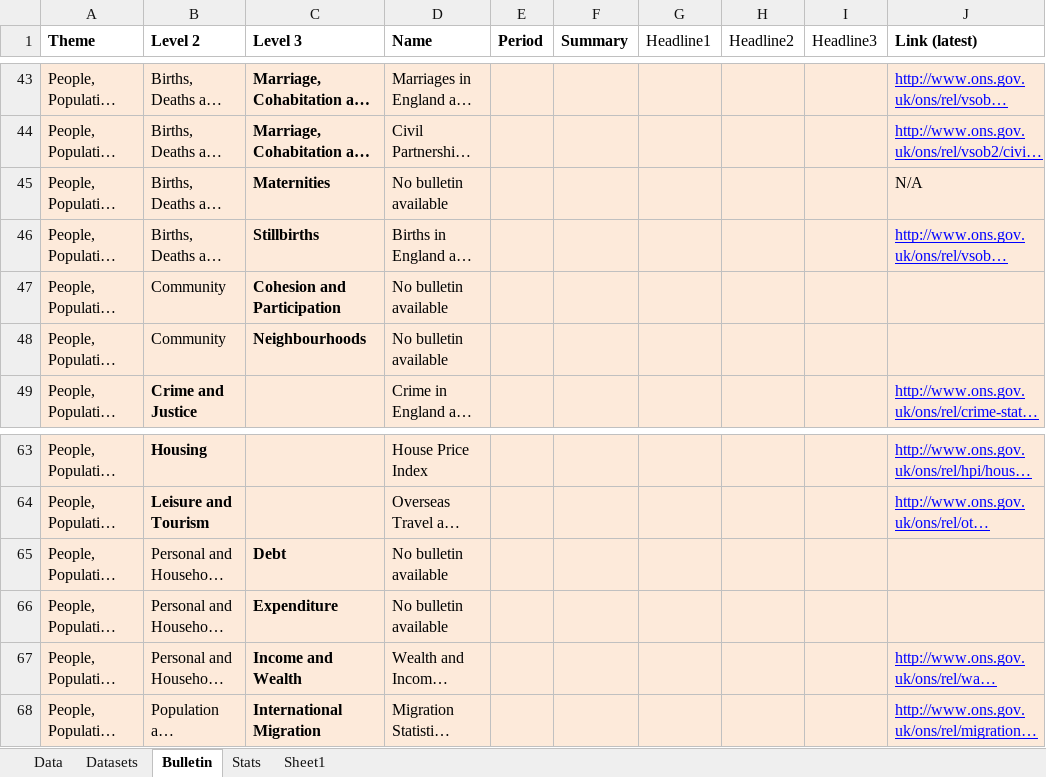
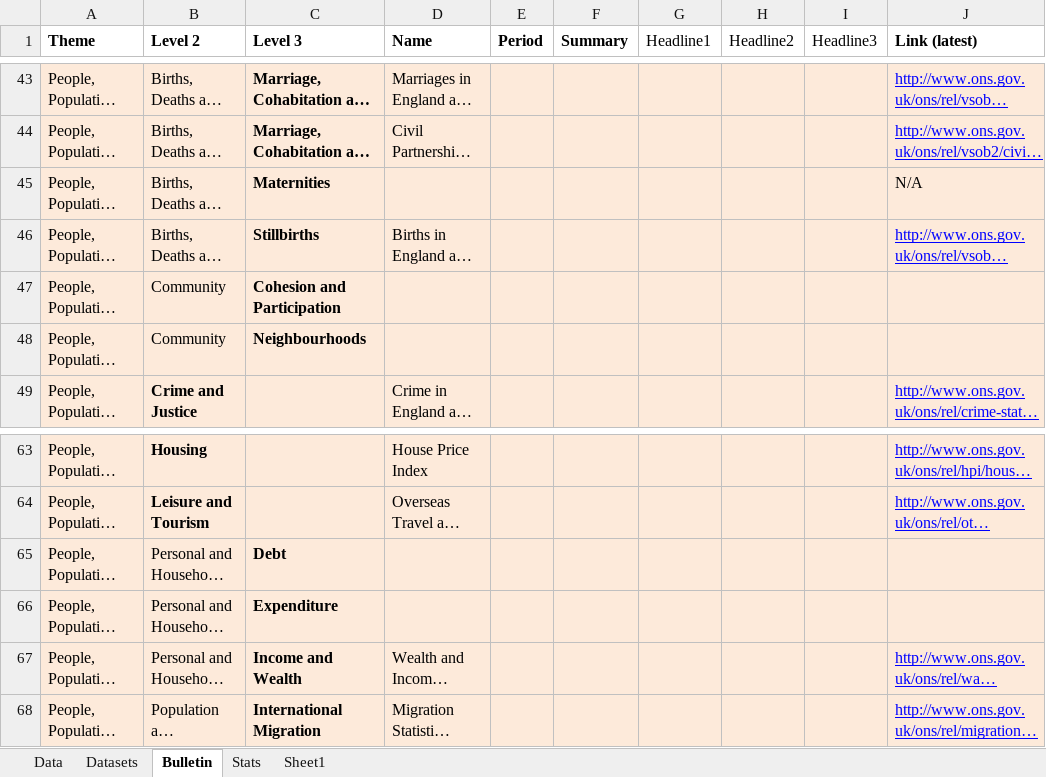
Before and after one commit to ONSdigital/tredegar, an Excel workbook: src/main/resources/Alpha content master.xlsx, sheet Bulletin, drawn as a sheet; only a part is shown, gaps mark what is left out; long unchanged cells end in …; values as stored, in another font and other column widths than the file's, no borders; the diff names each change by its address in the sheet, - before the commit and + after, or states it on an @@ line.

```diff
--- a/src/main/resources/Alpha content master.xlsx (sheet Bulletin)
+++ b/src/main/resources/Alpha content master.xlsx (sheet Bulletin)
-D45 (Name): No bulletin available
+D45 (Name): (empty)
-D47:D48 (Name): No bulletin available
+D47:D48 (Name): (empty)
-D65:D66 (Name): No bulletin available
+D65:D66 (Name): (empty)
```
Also changed, not shown: sheet Data, 24 other files.
